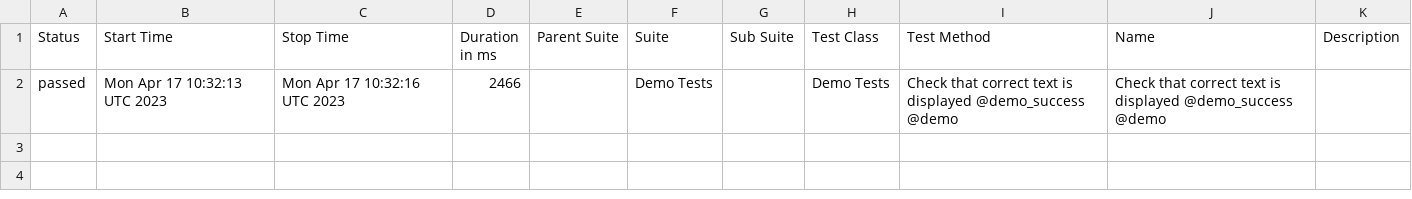
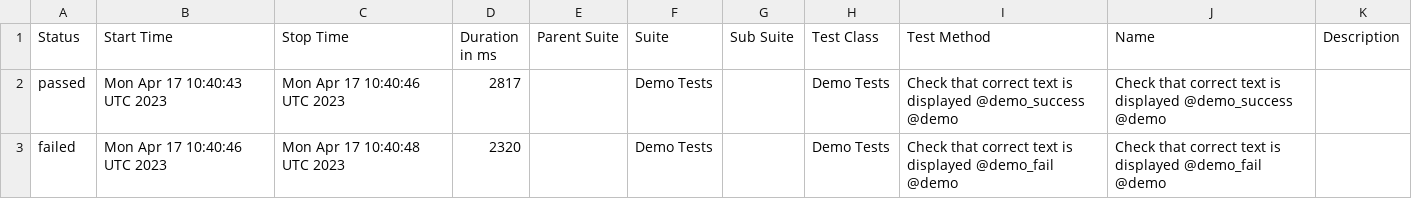
Before and after one commit to BJFS/BJFS.github.io, a CSV file: data/suites.csv, drawn as a sheet.

```diff
--- a/data/suites.csv
+++ b/data/suites.csv
@@ -1,2 +1,3 @@
 "Status","Start Time","Stop Time","Duration in ms","Parent Suite","Suite","Sub Suite","Test Class","Test Method","Name","Description"
-"passed","Mon Apr 17 10:32:13 UTC 2023","Mon Apr 17 10:32:16 UTC 2023","2466","","Demo Tests","","Demo Tests","Check that correct text is displayed @demo_success @demo","Check that correct text is displayed @demo_success @demo",""
+"passed","Mon Apr 17 10:40:43 UTC 2023","Mon Apr 17 10:40:46 UTC 2023","2817","","Demo Tests","","Demo Tests","Check that correct text is displayed @demo_success @demo","Check that correct text is displayed @demo_success @demo",""
+"failed","Mon Apr 17 10:40:46 UTC 2023","Mon Apr 17 10:40:48 UTC 2023","2320","","Demo Tests","","Demo Tests","Check that correct text is displayed @demo_fail @demo","Check that correct text is displayed @demo_fail @demo",""
```
Also changed, not shown: 51 other files.
